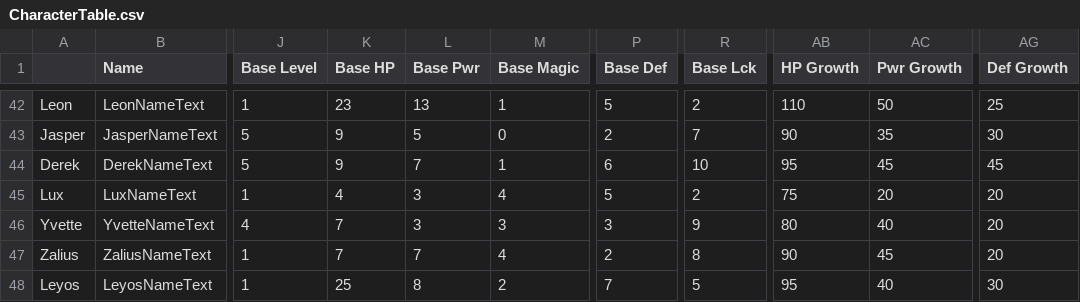
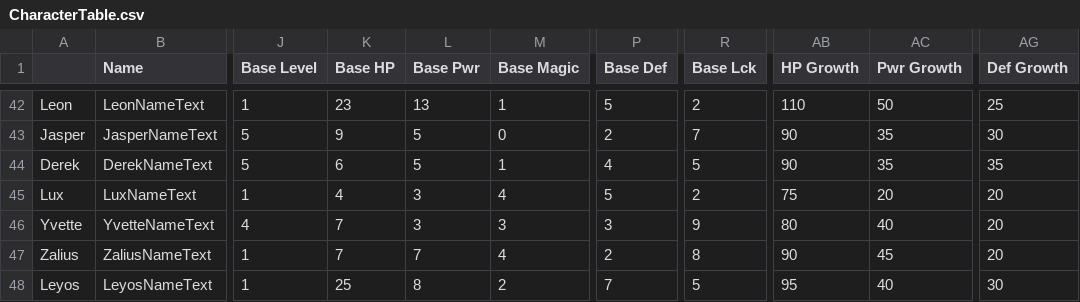
Before and after one commit to Snakey11/Legends-of-Avenir, a CSV file: CSV/Tables/Characters/CharacterTable.csv, drawn as a sheet; only a part is shown, gaps mark what is left out; the diff names each change by its address in the sheet, - before the commit and + after, or states it on an @@ line.

Commit message:
Nerf Derek

```diff
--- a/CSV/Tables/Characters/CharacterTable.csv
+++ b/CSV/Tables/Characters/CharacterTable.csv
-K44 (Base HP): 9
+K44 (Base HP): 6
-L44 (Base Pwr): 7
+L44 (Base Pwr): 5
-P44 (Base Def): 6
+P44 (Base Def): 4
-R44 (Base Lck): 10
+R44 (Base Lck): 5
-AB44 (HP Growth): 95
+AB44 (HP Growth): 90
-AC44 (Pwr Growth): 45
+AC44 (Pwr Growth): 35
-AG44 (Def Growth): 45
+AG44 (Def Growth): 35
```
